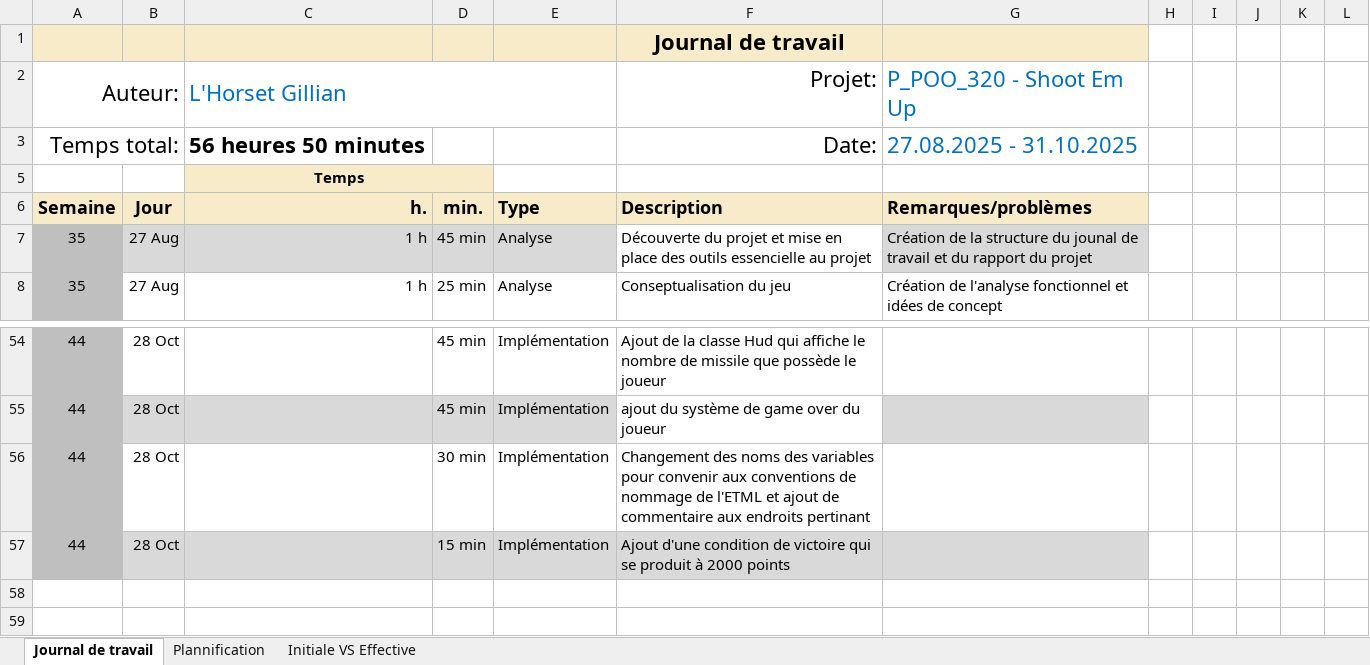
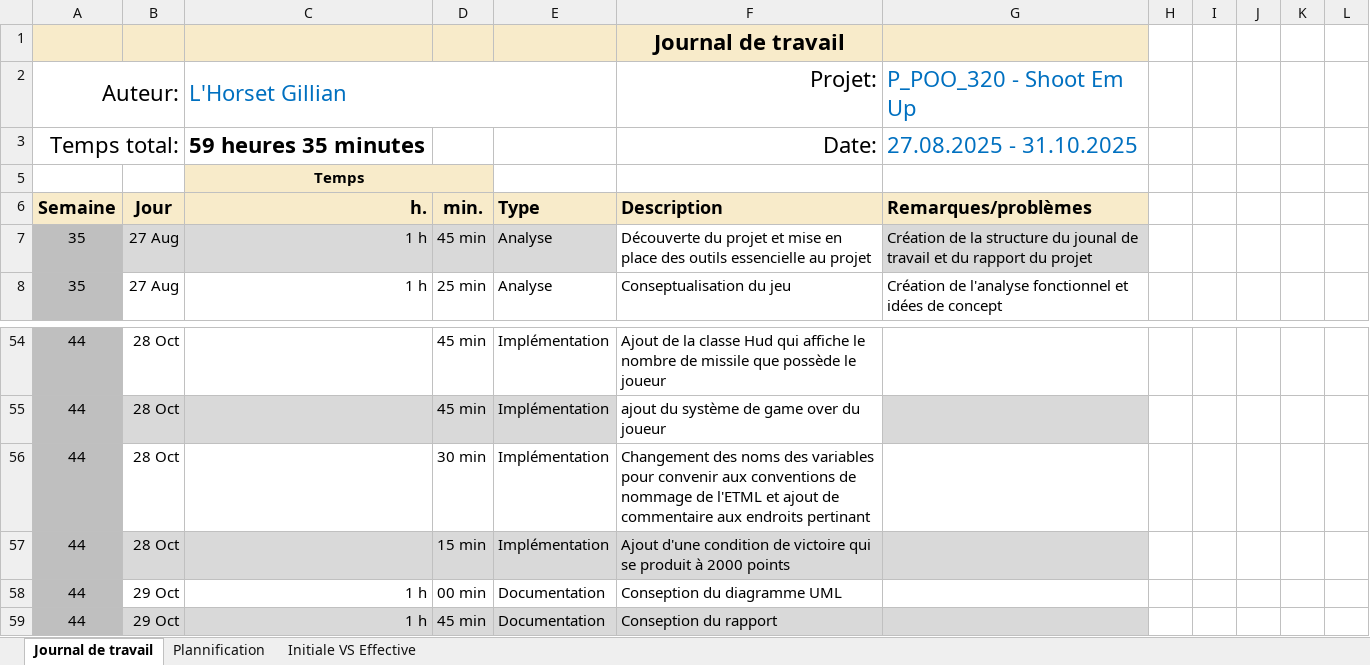
Before and after one commit to Gillian-LHorset/Projet320-ShootEmUp, an Excel workbook: Doc/T-P_POO-gillhorset-JournalTravail.xlsx, sheet Journal de travail, drawn as a sheet; only a part is shown, gaps mark what is left out; values as stored, in another font and other column widths than the file's, no borders; conditional formats and table styles not drawn; the diff names each change by its address in the sheet, - before the commit and + after, or states it on an @@ line.

Commit message:
doc(journal de travail, Rapport): mise a jour du jdt et avancement dans le rapport

```diff
--- a/Doc/T-P_POO-gillhorset-JournalTravail.xlsx (sheet Journal de travail)
+++ b/Doc/T-P_POO-gillhorset-JournalTravail.xlsx (sheet Journal de travail)
-C3 (L'Horset Gillian): 56 heures 50 minutes
+C3 (L'Horset Gillian): 59 heures 35 minutes
+row 58: 44 | 29 Oct | 1 h | 00 min | Documentation | Conseption du diagramme UML
+row 59: 44 | 29 Oct | 1 h | 45 min | Documentation | Conseption du rapport
```
Also changed, not shown: sheet Plannification, hidden cells, charts or pictures, 2 other files.
